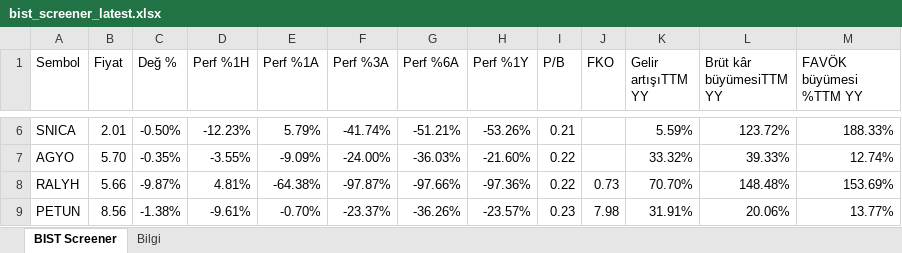
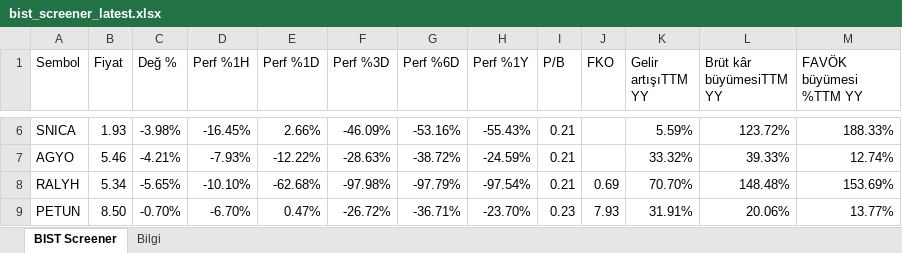
Before and after one commit to fkcengizhan-crypto/twhissefiltre, an Excel workbook: data/bist_screener_latest.xlsx, sheet BIST Screener, drawn as a sheet; only a part is shown, gaps mark what is left out; values as stored, in another font and other column widths than the file's, no cell formats; the diff covers the shown part only; the diff names each change by its address in the sheet, - before the commit and + after, or states it on an @@ line.

```diff
--- a/data/bist_screener_latest.xlsx (sheet BIST Screener)
+++ b/data/bist_screener_latest.xlsx (sheet BIST Screener)
-E1: Perf %1A
+E1: Perf %1D
-F1: Perf %3A
+F1: Perf %3D
-G1: Perf %6A
+G1: Perf %6D
-B6 (Fiyat): 2.01
+B6 (Fiyat): 1.93
-C6 (Değ %): -0.50%
+C6 (Değ %): -3.98%
-D6 (Perf %1H): -12.23%
+D6 (Perf %1H): -16.45%
-E6 (Perf %1D): 5.79%
+E6 (Perf %1D): 2.66%
-F6 (Perf %3D): -41.74%
+F6 (Perf %3D): -46.09%
-G6 (Perf %6D): -51.21%
+G6 (Perf %6D): -53.16%
-H6 (Perf %1Y): -53.26%
+H6 (Perf %1Y): -55.43%
-B7 (Fiyat): 5.70
+B7 (Fiyat): 5.46
-C7 (Değ %): -0.35%
+C7 (Değ %): -4.21%
-D7 (Perf %1H): -3.55%
+D7 (Perf %1H): -7.93%
-E7 (Perf %1D): -9.09%
+E7 (Perf %1D): -12.22%
-F7 (Perf %3D): -24.00%
+F7 (Perf %3D): -28.63%
-G7 (Perf %6D): -36.03%
+G7 (Perf %6D): -38.72%
-H7 (Perf %1Y): -21.60%
+H7 (Perf %1Y): -24.59%
-I7:I8 (P/B): 0.22
+I7:I8 (P/B): 0.21
-B8 (Fiyat): 5.66
+B8 (Fiyat): 5.34
-C8 (Değ %): -9.87%
+C8 (Değ %): -5.65%
-D8 (Perf %1H): 4.81%
+D8 (Perf %1H): -10.10%
-E8 (Perf %1D): -64.38%
+E8 (Perf %1D): -62.68%
-F8 (Perf %3D): -97.87%
+F8 (Perf %3D): -97.98%
-G8 (Perf %6D): -97.66%
+G8 (Perf %6D): -97.79%
-H8 (Perf %1Y): -97.36%
+H8 (Perf %1Y): -97.54%
-J8 (FKO): 0.73
+J8 (FKO): 0.69
-B9 (Fiyat): 8.56
+B9 (Fiyat): 8.50
-C9 (Değ %): -1.38%
+C9 (Değ %): -0.70%
-D9 (Perf %1H): -9.61%
+D9 (Perf %1H): -6.70%
-E9 (Perf %1D): -0.70%
+E9 (Perf %1D): 0.47%
-F9 (Perf %3D): -23.37%
+F9 (Perf %3D): -26.72%
-G9 (Perf %6D): -36.26%
+G9 (Perf %6D): -36.71%
-H9 (Perf %1Y): -23.57%
+H9 (Perf %1Y): -23.70%
-J9 (FKO): 7.98
+J9 (FKO): 7.93
```
Also changed, not shown: 30 added rows, 30 removed rows and 775 edited cells elsewhere in this sheet, sheet Bilgi, cell formats, 1 other file.
